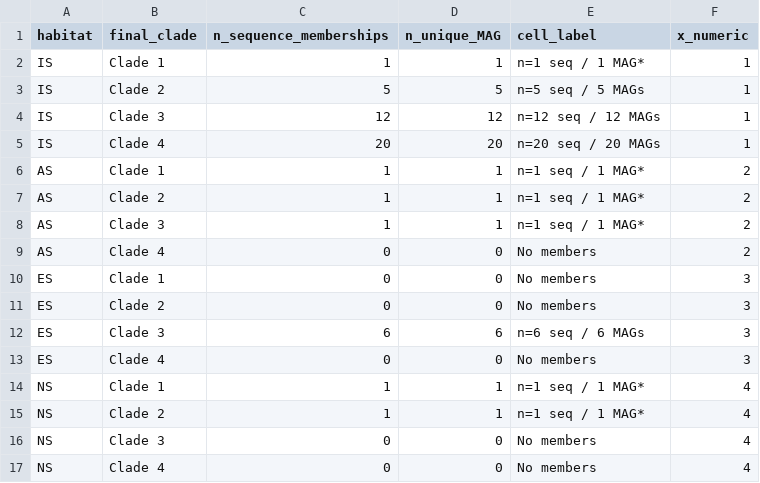
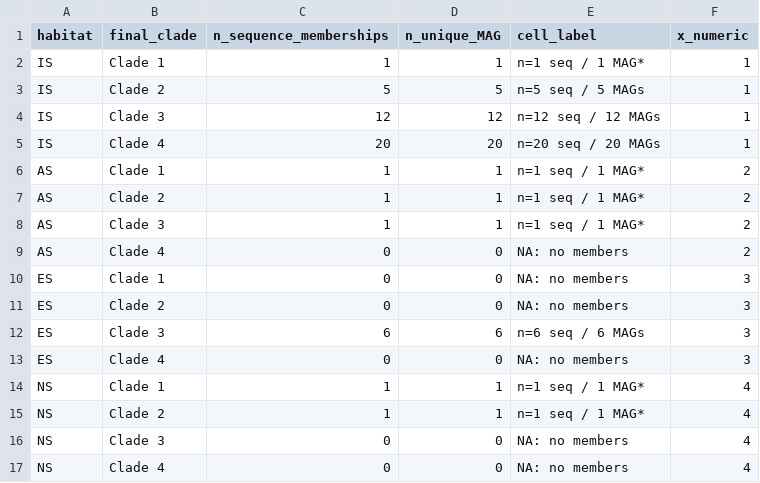
Before and after one commit to bihy2222-netizen/cold-seep-K08356-analysis, a TSV file: 02_figure_scripts/10_k08356_metabolism/results/clade_habitat_cell_counts.tsv, drawn as a sheet.

```diff
--- a/02_figure_scripts/10_k08356_metabolism/results/clade_habitat_cell_counts.tsv
+++ b/02_figure_scripts/10_k08356_metabolism/results/clade_habitat_cell_counts.tsv
@@ -8,10 +8,10 @@ AS	Clade 2	1	1	n=1 seq / 1 MAG*	2
 AS	Clade 3	1	1	n=1 seq / 1 MAG*	2
-AS	Clade 4	0	0	No members	2
-ES	Clade 1	0	0	No members	3
-ES	Clade 2	0	0	No members	3
+AS	Clade 4	0	0	NA: no members	2
+ES	Clade 1	0	0	NA: no members	3
+ES	Clade 2	0	0	NA: no members	3
 ES	Clade 3	6	6	n=6 seq / 6 MAGs	3
-ES	Clade 4	0	0	No members	3
+ES	Clade 4	0	0	NA: no members	3
 NS	Clade 1	1	1	n=1 seq / 1 MAG*	4
 NS	Clade 2	1	1	n=1 seq / 1 MAG*	4
-NS	Clade 3	0	0	No members	4
-NS	Clade 4	0	0	No members	4
+NS	Clade 3	0	0	NA: no members	4
+NS	Clade 4	0	0	NA: no members	4
```
Also changed, not shown: 02_figure_scripts/10_k08356_metabolism/results/K08356seq49_MAG48_MAG_clade_feature_scores.tsv, 02_figure_scripts/10_k08356_metabolism/results/K08356seq49_MAG48_metabolic_feature_scores.tsv, 10 other files.
